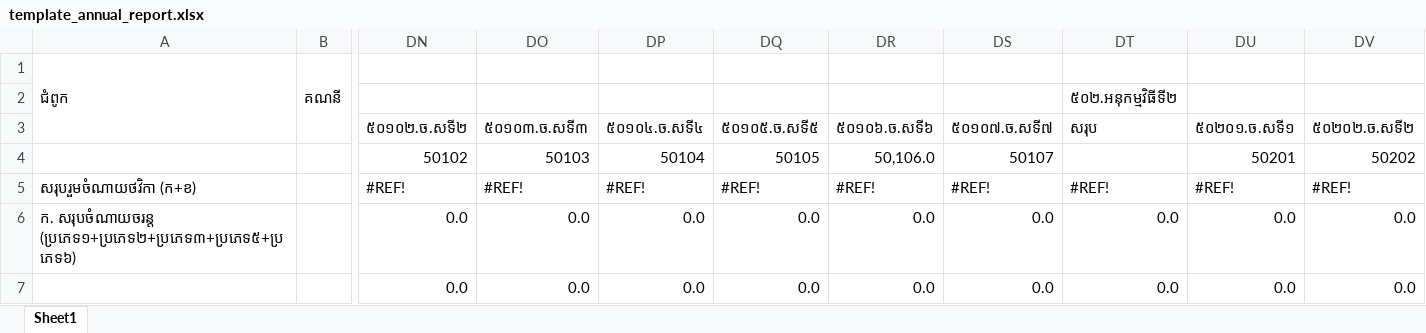
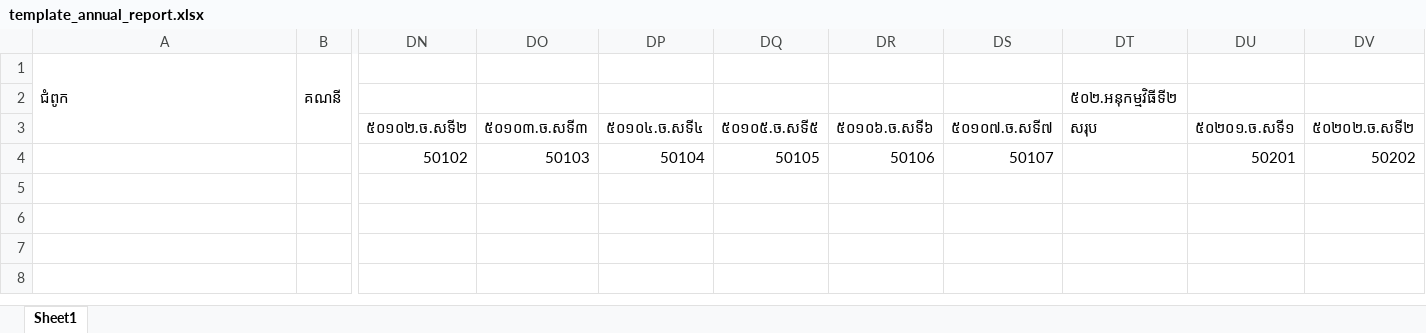
Before and after one commit to YeavMengly/Financial-Project, an Excel workbook: public/template_annual_report.xlsx, sheet Sheet1, drawn as a sheet; only a part is shown, gaps mark what is left out; values as stored, in another font and other column widths than the file's, no cell formats; conditional formats not drawn; rows hold the shown columns only; the diff names each change by its address in the sheet, - before the commit and + after, or states it on an @@ line.

Commit message:
update excel export for get data

```diff
--- a/public/template_annual_report.xlsx (sheet Sheet1)
+++ b/public/template_annual_report.xlsx (sheet Sheet1)
-DR4 (៥០១០៦.ច.សទី៦): 50,106.0
+DR4 (៥០១០៦.ច.សទី៦): 50106
-row 5: សរុបរួមចំណាយថវិកា (ក+ខ) |  | #REF! | #REF! | #REF! | #REF! | #REF! | #REF! | #REF! | #REF! | #REF!
-row 6: ក. សរុបចំណាយចរន្ត (ប្រភេទ១+ប្រភេទ២+ប្រភេទ៣+ប្រភេទ៥+ប្រភេទ៦) |  | 0.0 | 0.0 | 0.0 | 0.0 | 0.0 | 0.0 | 0.0 | 0.0 | 0.0
-row 7:  |  | 0.0 | 0.0 | 0.0 | 0.0 | 0.0 | 0.0 | 0.0 | 0.0 | 0.0
```
Also changed, not shown: cell formats, 7 other files.
